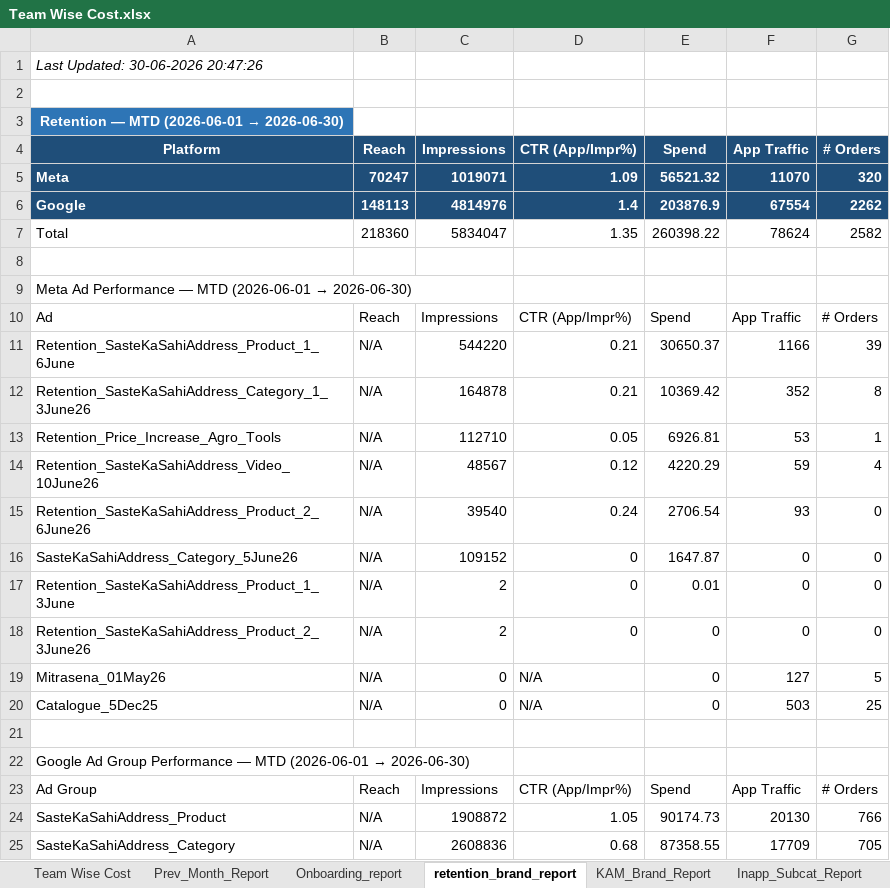
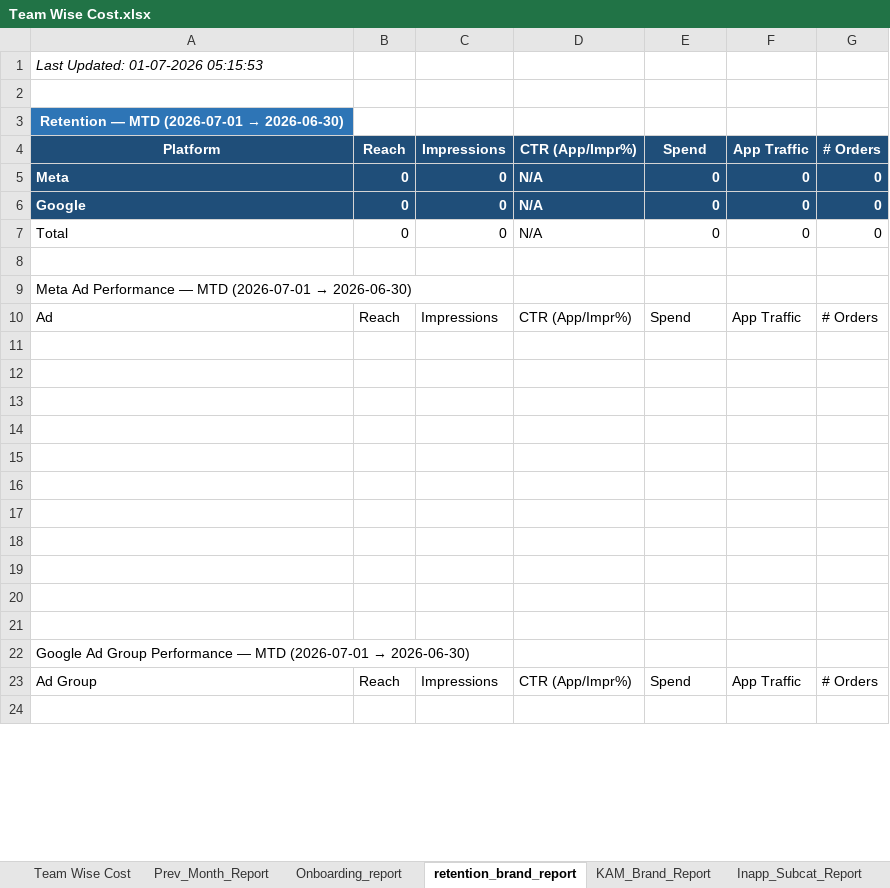
Before and after one commit to ankitbk-gm/auto_ads_report_bot, an Excel workbook: reports/Team Wise Cost.xlsx, sheet retention_brand_report, drawn as a sheet; only a part is shown; the shorter side is filled out with more unchanged rows; values as stored, in another font and other column widths than the file's, no borders; removed rows and columns are numbered as before the commit, all else as after; the diff covers the shown part only; the diff names each change by its address in the sheet, - before the commit and + after, or states it on an @@ line.

```diff
--- a/reports/Team Wise Cost.xlsx (sheet retention_brand_report)
+++ b/reports/Team Wise Cost.xlsx (sheet retention_brand_report)
-A1: Last Updated: 30-06-2026 20:47:26
+A1: Last Updated: 01-07-2026 05:15:53
@@ A3: Retention — MTD (2026-06-01 → 2026-06-30) → Retention — MTD (2026-07-01 → 2026-06-30) @@
-row 5: Meta | 70247 | 1019071 | 1.09 | 56521.32 | 11070 | 320
-row 6: Google | 148113 | 4814976 | 1.4 | 203876.9 | 67554 | 2262
-row 7: Total | 218360 | 5834047 | 1.35 | 260398.22 | 78624 | 2582
+row 5: Meta | 0 | 0 | N/A | 0 | 0 | 0
+row 6: Google | 0 | 0 | N/A | 0 | 0 | 0
+row 7: Total | 0 | 0 | N/A | 0 | 0 | 0
@@ A9: …— MTD (2026-06-01 → 2026-06-30) → …— MTD (2026-07-01 → 2026-06-30) @@
-row 11: Retention_SasteKaSahiAddress_Product_1_6June | N/A | 544220 | 0.21 | 30650.37 | 1166 | 39
-row 12: Retention_SasteKaSahiAddress_Category_1_3June26 | N/A | 164878 | 0.21 | 10369.42 | 352 | 8
-row 13: Retention_Price_Increase_Agro_Tools | N/A | 112710 | 0.05 | 6926.81 | 53 | 1
-row 14: Retention_SasteKaSahiAddress_Video_10June26 | N/A | 48567 | 0.12 | 4220.29 | 59 | 4
-row 15: Retention_SasteKaSahiAddress_Product_2_6June26 | N/A | 39540 | 0.24 | 2706.54 | 93 | 0
-row 16: SasteKaSahiAddress_Category_5June26 | N/A | 109152 | 0 | 1647.87 | 0 | 0
-row 17: Retention_SasteKaSahiAddress_Product_1_3June | N/A | 2 | 0 | 0.01 | 0 | 0
-row 18: Retention_SasteKaSahiAddress_Product_2_3June26 | N/A | 2 | 0 | 0 | 0 | 0
-row 19: Mitrasena_01May26 | N/A | 0 | N/A | 0 | 127 | 5
-row 20: Catalogue_5Dec25 | N/A | 0 | N/A | 0 | 503 | 25
+row 12: (empty)
+row 13: (empty)
+row 14: (empty)
+row 15: (empty)
+row 16: (empty)
+row 17: (empty)
+row 18: (empty)
+row 19: (empty)
+row 20: (empty)
+row 21: (empty)
@@ A22: …— MTD (2026-06-01 → 2026-06-30) → …— MTD (2026-07-01 → 2026-06-30) @@
-row 24: SasteKaSahiAddress_Product | N/A | 1908872 | 1.05 | 90174.73 | 20130 | 766
-row 25: SasteKaSahiAddress_Category | N/A | 2608836 | 0.68 | 87358.55 | 17709 | 705
```
Also changed, not shown: 18 added rows, 16 removed rows and 1 edited cell elsewhere in this sheet, sheet KAM_Brand_Report, sheet Webengage_Analysis, sheet Onboarding_report, sheet Campaign_Performance_Report, sheet Team Wise Cost, sheet Inapp_Subcat_Report, 1 more sheet.
